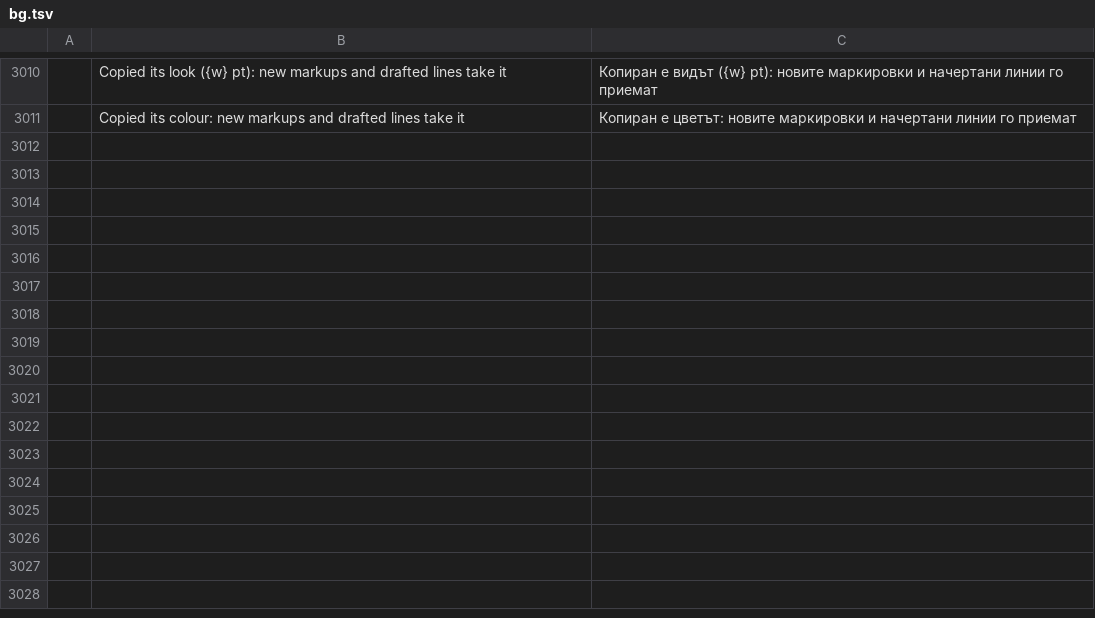
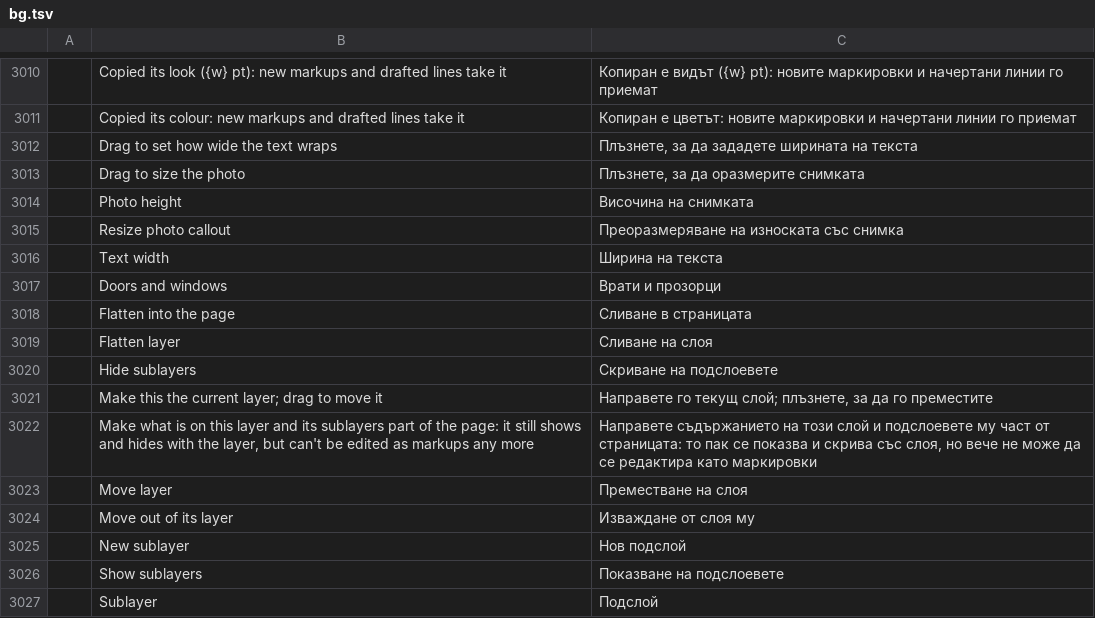
Before and after one commit to Azurehawke/pdfcraft, a TSV file: crates/ui-egui/src/i18n/bg.tsv, drawn as a sheet; only a part is shown, gaps mark what is left out; the diff names each change by its address in the sheet, - before the commit and + after, or states it on an @@ line.

```diff
--- a/crates/ui-egui/src/i18n/bg.tsv
+++ b/crates/ui-egui/src/i18n/bg.tsv
+row 3012:  | Drag to set how wide the text wraps | Плъзнете, за да зададете ширината на текста
+row 3013:  | Drag to size the photo | Плъзнете, за да оразмерите снимката
+row 3014:  | Photo height | Височина на снимката
+row 3015:  | Resize photo callout | Преоразмеряване на износката със снимка
+row 3016:  | Text width | Ширина на текста
+row 3017:  | Doors and windows | Врати и прозорци
+row 3018:  | Flatten into the page | Сливане в страницата
+row 3019:  | Flatten layer | Сливане на слоя
+row 3020:  | Hide sublayers | Скриване на подслоевете
+row 3021:  | Make this the current layer; drag to move it | Направете го текущ слой; плъзнете, за да го преместите
+row 3022:  | Make what is on this layer and its sublayers part of the page: it still shows and hides with the layer, but can't be edited as markups any more | Направете съдържанието на този слой и подслоевете му част от страницата: то пак се показва и скрива със слоя, но вече не може да се редактира като маркировки
+row 3023:  | Move layer | Преместване на слоя
+row 3024:  | Move out of its layer | Изваждане от слоя му
+row 3025:  | New sublayer | Нов подслой
+row 3026:  | Show sublayers | Показване на подслоевете
+row 3027:  | Sublayer | Подслой
```
Also changed, not shown: crates/ui-egui/src/i18n/ar.tsv, crates/ui-egui/src/i18n/fr.tsv, 24 other files.
